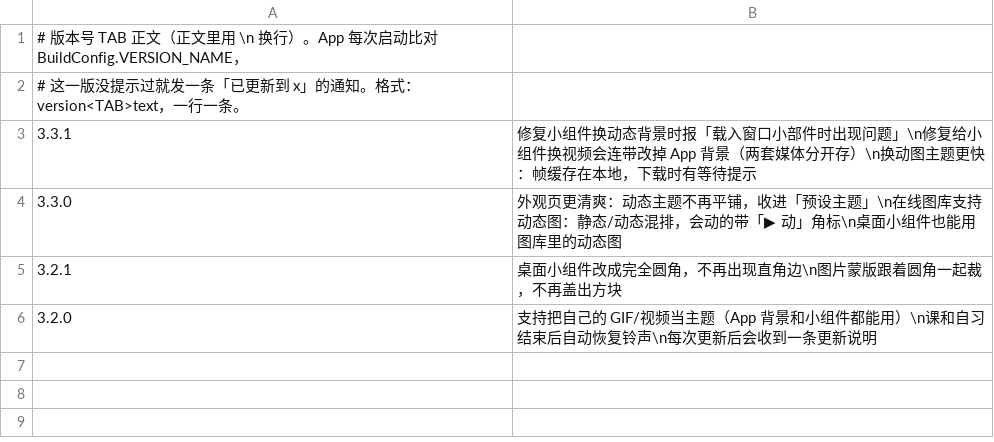
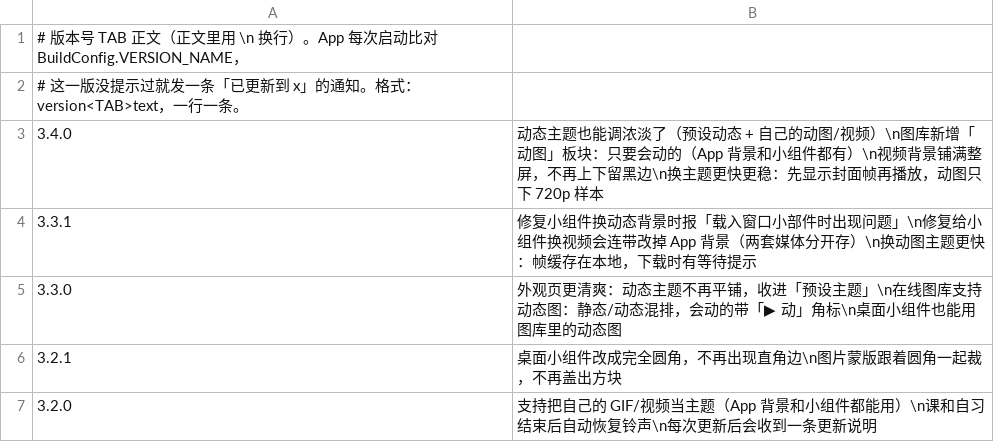
Before and after one commit to chuying8ban/campus-client, a TSV file: app/src/main/assets/changelog.tsv, drawn as a sheet; the diff names each change by its address in the sheet, - before the commit and + after, or states it on an @@ line.

```diff
--- a/app/src/main/assets/changelog.tsv
+++ b/app/src/main/assets/changelog.tsv
+row 3: 3.4.0 | 动态主题也能调浓淡了（预设动态 + 自己的动图/视频）\n图库新增「动图」板块：只要会动的（App 背景和小组件都有）\n视频背景铺满整屏，不再上下留黑边\n换主题更快更稳：先显示封面帧再播放，动图只下 720p 样本
```
Also changed, not shown: 9 other files.
